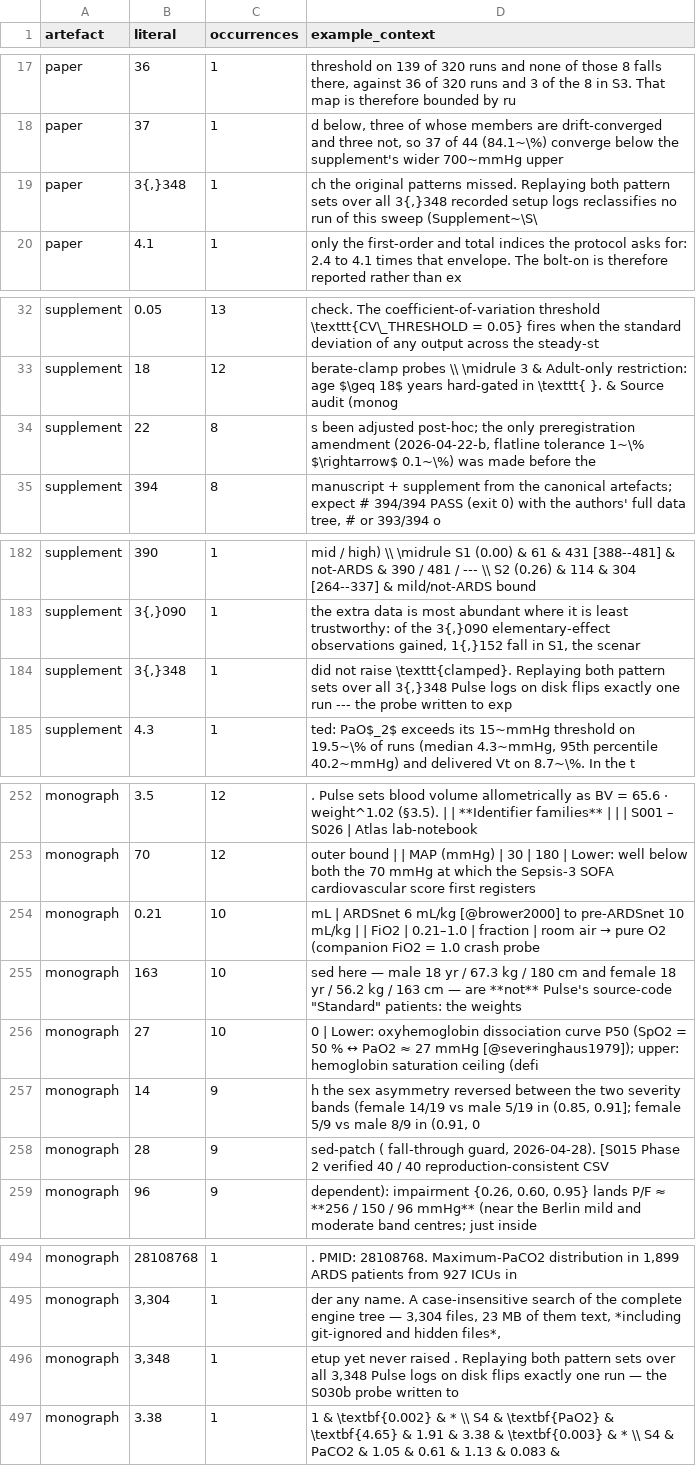
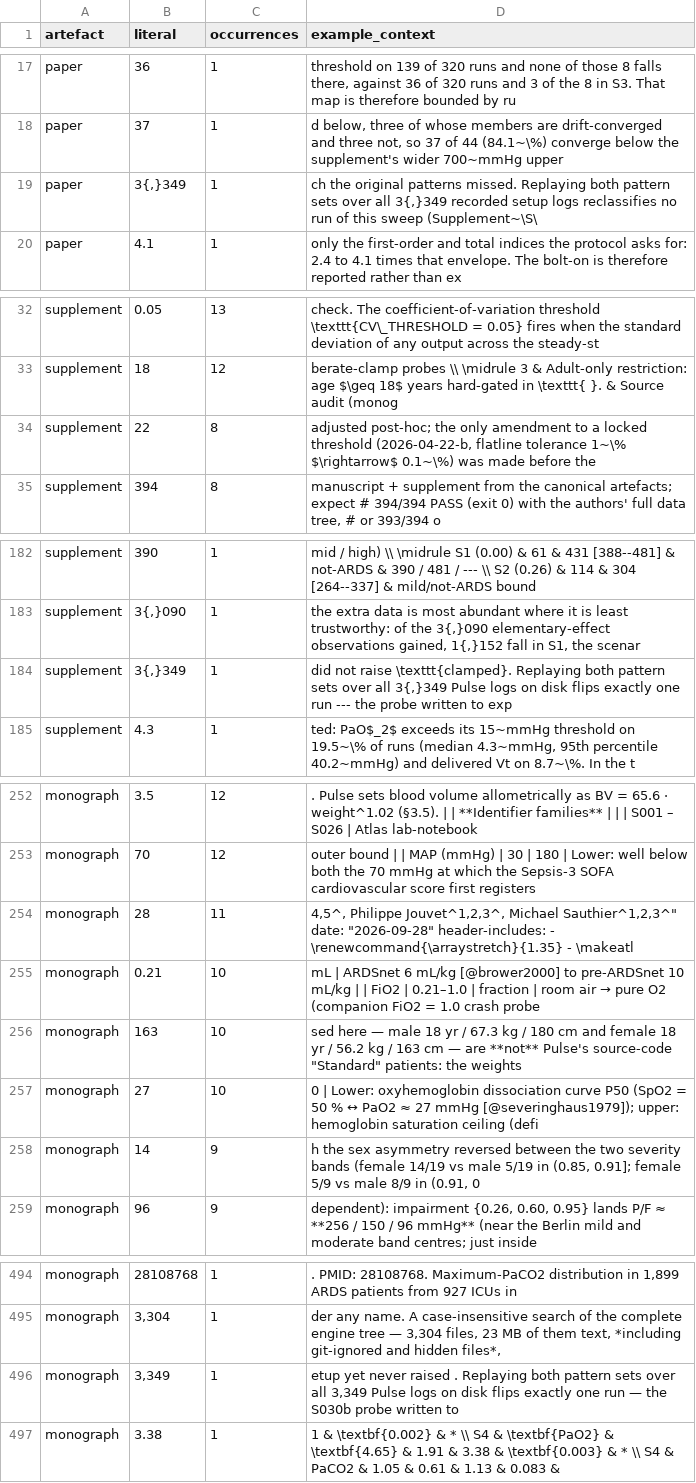
Before and after one commit to sadc-lab/pulse_reliability_atlas, a CSV file: results/number_audit/residue_by_literal.csv, drawn as a sheet; only a part is shown, gaps mark what is left out; the diff covers the shown part only.

```diff
--- a/results/number_audit/residue_by_literal.csv
+++ b/results/number_audit/residue_by_literal.csv
@@ -18,3 +18,3 @@ paper,36,1,"threshold on 139 of 320 runs and none of those 8 falls there, agains
 paper,37,1,"d below, three of whose members are drift-converged and three not, so 37 of 44 (84.1~\%) converge below the supplement's wider 700~mmHg upper"
-paper,"3{,}348",1,"ch the original patterns missed. Replaying both pattern sets over all 3{,}348 recorded setup logs reclassifies no run of this sweep (Supplement~\S\"
+paper,"3{,}349",1,"ch the original patterns missed. Replaying both pattern sets over all 3{,}349 recorded setup logs reclassifies no run of this sweep (Supplement~\S\"
 paper,4.1,1,only the first-order and total indices the protocol asks for: 2.4 to 4.1 times that envelope. The bolt-on is therefore reported rather than ex
@@ -33,3 +33,3 @@ supplement,0.05,13,check. The coefficient-of-variation threshold \texttt{CV\_THR
 supplement,18,12,berate-clamp probes \\ \midrule 3 & Adult-only restriction: age $\geq 18$ years hard-gated in \texttt{ }. & Source audit (monog
-supplement,22,8,"s been adjusted post-hoc; the only preregistration amendment (2026-04-22-b, flatline tolerance 1~\% $\rightarrow$ 0.1~\%) was made before the"
+supplement,22,8,"adjusted post-hoc; the only amendment to a locked threshold (2026-04-22-b, flatline tolerance 1~\% $\rightarrow$ 0.1~\%) was made before the"
 supplement,394,8,"manuscript + supplement from the canonical artefacts; expect # 394/394 PASS (exit 0) with the authors' full data tree, # or 393/394 o"
@@ -183,3 +183,3 @@ supplement,390,1,mid / high) \\ \midrule S1 (0.00) & 61 & 431 [388--481] & not-A
 supplement,"3{,}090",1,"the extra data is most abundant where it is least trustworthy: of the 3{,}090 elementary-effect observations gained, 1{,}152 fall in S1, the scenar"
-supplement,"3{,}348",1,"did not raise \texttt{clamped}. Replaying both pattern sets over all 3{,}348 Pulse logs on disk flips exactly one run --- the probe written to exp"
+supplement,"3{,}349",1,"did not raise \texttt{clamped}. Replaying both pattern sets over all 3{,}349 Pulse logs on disk flips exactly one run --- the probe written to exp"
 supplement,4.3,1,"ted: PaO$_2$ exceeds its 15~mmHg threshold on 19.5~\% of runs (median 4.3~mmHg, 95th percentile 40.2~mmHg) and delivered Vt on 8.7~\%. In the t"
@@ -253,2 +253,3 @@ monograph,3.5,12,. Pulse sets blood volume allometrically as BV = 65.6 · weight
 monograph,70,12,outer bound | | MAP (mmHg) | 30 | 180 | Lower: well below both the 70 mmHg at which the Sepsis-3 SOFA cardiovascular score first registers
+monograph,28,11,"4,5^, Philippe Jouvet^1,2,3^, Michael Sauthier^1,2,3^"" date: ""2026-09-28"" header-includes: - \renewcommand{\arraystretch}{1.35} - \makeatl"
 monograph,0.21,10,mL | ARDSnet 6 mL/kg [@brower2000] to pre-ARDSnet 10 mL/kg | | FiO2 | 0.21–1.0 | fraction | room air → pure O2 (companion FiO2 = 1.0 crash probe
@@ -257,3 +258,2 @@ monograph,27,10,0 | Lower: oxyhemoglobin dissociation curve P50 (SpO2 = 50 % ↔
 monograph,14,9,"h the sex asymmetry reversed between the two severity bands (female 14/19 vs male 5/19 in (0.85, 0.91]; female 5/9 vs male 8/9 in (0.91, 0"
-monograph,28,9,"sed-patch ( fall-through guard, 2026-04-28). [S015 Phase 2 verified 40 / 40 reproduction-consistent CSV"
 monograph,96,9,"dependent): impairment {0.26, 0.60, 0.95} lands P/F ≈ **256 / 150 / 96 mmHg** (near the Berlin mild and moderate band centres; just inside"
@@ -495,3 +495,3 @@ monograph,28108768,1,". PMID: 28108768. Maximum-PaCO2 distribution in 1,899 ARDS
 monograph,"3,304",1,"der any name. A case-insensitive search of the complete engine tree — 3,304 files, 23 MB of them text, *including git-ignored and hidden files*,"
-monograph,"3,348",1,"etup yet never raised . Replaying both pattern sets over all 3,348 Pulse logs on disk flips exactly one run — the S030b probe written to"
+monograph,"3,349",1,"etup yet never raised . Replaying both pattern sets over all 3,349 Pulse logs on disk flips exactly one run — the S030b probe written to"
 monograph,3.38,1,1 & \textbf{0.002} & * \\ S4 & \textbf{PaO2} & \textbf{4.65} & 1.91 & 3.38 & \textbf{0.003} & * \\ S4 & PaCO2 & 1.05 & 0.61 & 1.13 & 0.083 &
```
Also changed, not shown: 1 edited cell elsewhere in this file, results/number_audit/inventory.csv, results/number_audit/masked_by_rule.csv, 7 other files.
